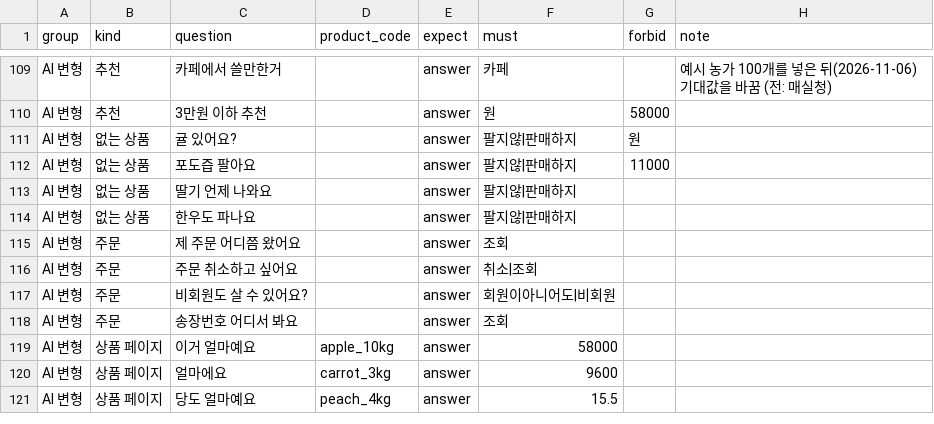
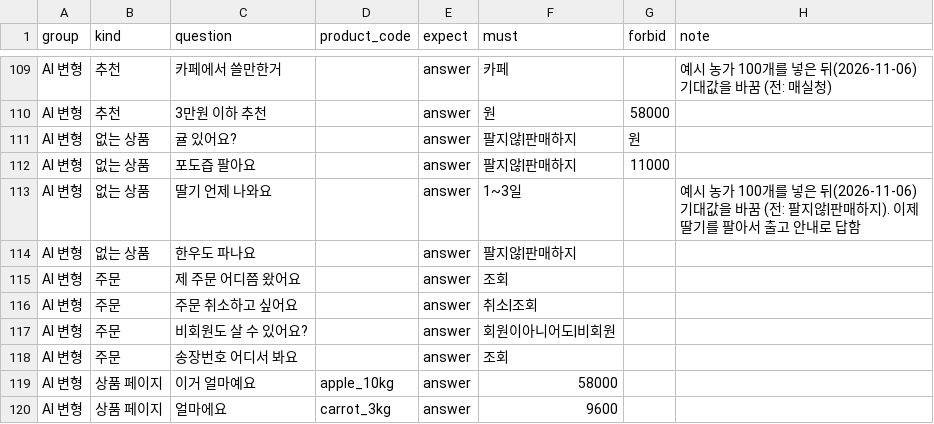
Before and after one commit to dibo1206/ax-board, a CSV file: data/chat_eval.csv, drawn as a sheet; only a part is shown, gaps mark what is left out; the shorter side is filled out with more unchanged rows.

```diff
--- a/data/chat_eval.csv
+++ b/data/chat_eval.csv
@@ -112,3 +112,3 @@ AI 변형,없는 상품,귤 있어요?,,answer,팔지않|판매하지,원,
 AI 변형,없는 상품,포도즙 팔아요,,answer,팔지않|판매하지,11000,
-AI 변형,없는 상품,딸기 언제 나와요,,answer,팔지않|판매하지,,
+AI 변형,없는 상품,딸기 언제 나와요,,answer,1~3일,,예시 농가 100개를 넣은 뒤(2026-11-06) 기대값을 바꿈 (전: 팔지않|판매하지). 이제 딸기를 팔아서 출고 안내로 답함
 AI 변형,없는 상품,한우도 파나요,,answer,팔지않|판매하지,,
```
Also changed, not shown: data/product_options.csv, data/questions.csv, 36 other files.
